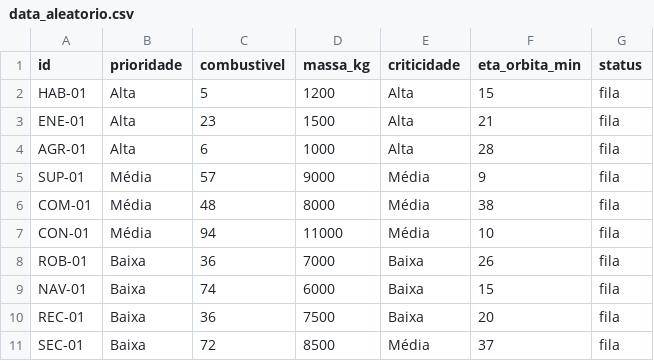
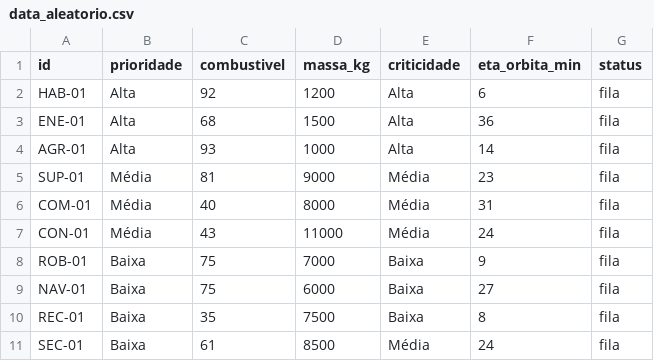
Before and after one commit to aquiladvx/FIAP_F2_Atividade_Integradora, a CSV file: data/data_aleatorio.csv, drawn as a sheet.

```diff
--- a/data/data_aleatorio.csv
+++ b/data/data_aleatorio.csv
@@ -1,11 +1,11 @@
 id,prioridade,combustivel,massa_kg,criticidade,eta_orbita_min,status
-HAB-01,Alta,5,1200,Alta,15,fila
-ENE-01,Alta,23,1500,Alta,21,fila
-AGR-01,Alta,6,1000,Alta,28,fila
-SUP-01,Média,57,9000,Média,9,fila
-COM-01,Média,48,8000,Média,38,fila
-CON-01,Média,94,11000,Média,10,fila
-ROB-01,Baixa,36,7000,Baixa,26,fila
-NAV-01,Baixa,74,6000,Baixa,15,fila
-REC-01,Baixa,36,7500,Baixa,20,fila
-SEC-01,Baixa,72,8500,Média,37,fila
+HAB-01,Alta,92,1200,Alta,6,fila
+ENE-01,Alta,68,1500,Alta,36,fila
+AGR-01,Alta,93,1000,Alta,14,fila
+SUP-01,Média,81,9000,Média,23,fila
+COM-01,Média,40,8000,Média,31,fila
+CON-01,Média,43,11000,Média,24,fila
+ROB-01,Baixa,75,7000,Baixa,9,fila
+NAV-01,Baixa,75,6000,Baixa,27,fila
+REC-01,Baixa,35,7500,Baixa,8,fila
+SEC-01,Baixa,61,8500,Média,24,fila
```
Also changed, not shown: data/data_critico.csv, 2 other files.
